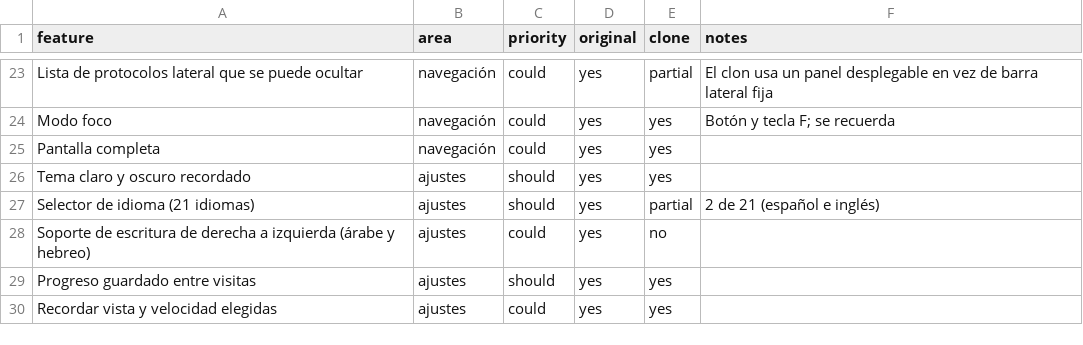
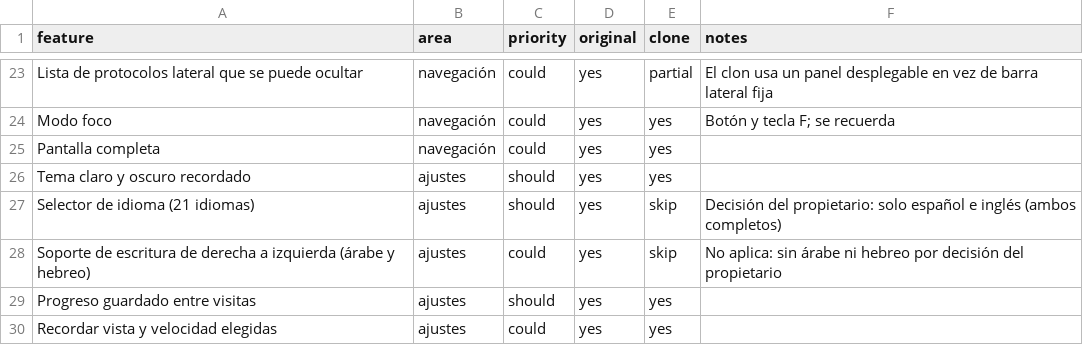
Before and after one commit to davidzabalaasir-create/Protocolos-de-Red, a CSV file: replica/features.csv, drawn as a sheet; only a part is shown, gaps mark what is left out.

```diff
--- a/replica/features.csv
+++ b/replica/features.csv
@@ -26,4 +26,4 @@ Pantalla completa,navegación,could,yes,yes,
 Tema claro y oscuro recordado,ajustes,should,yes,yes,
-Selector de idioma (21 idiomas),ajustes,should,yes,partial,2 de 21 (español e inglés)
-Soporte de escritura de derecha a izquierda (árabe y hebreo),ajustes,could,yes,no,
+Selector de idioma (21 idiomas),ajustes,should,yes,skip,Decisión del propietario: solo español e inglés (ambos completos)
+Soporte de escritura de derecha a izquierda (árabe y hebreo),ajustes,could,yes,skip,No aplica: sin árabe ni hebreo por decisión del propietario
 Progreso guardado entre visitas,ajustes,should,yes,yes,
```
Also changed, not shown: 2 other files.
